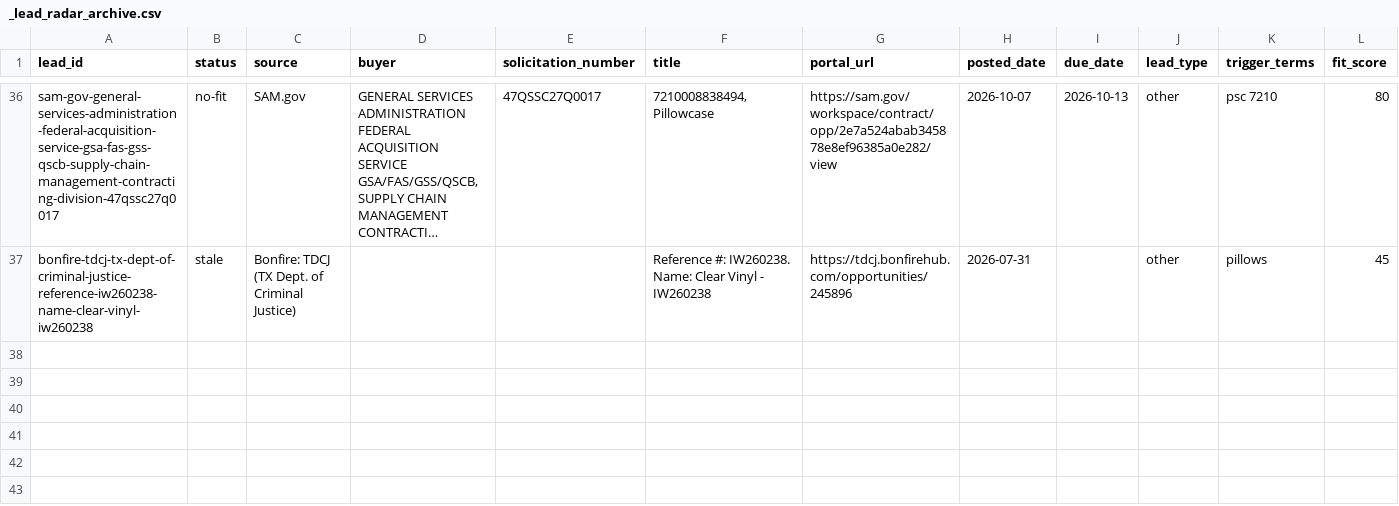
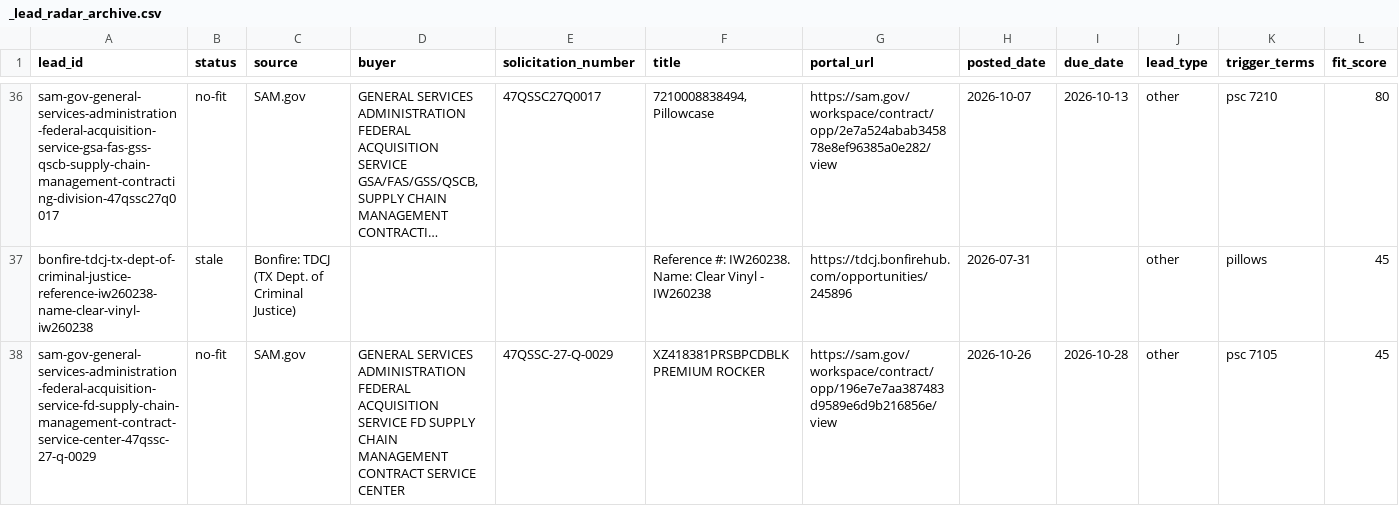
Before and after one commit to beford782/Silverline-Sleep-Procurement, a CSV file: leads/archive/_lead_radar_archive.csv, drawn as a sheet; only a part is shown, gaps mark what is left out; long unchanged cells end in …; rows hold the shown columns only; the diff names each change by its address in the sheet, - before the commit and + after, or states it on an @@ line.

```diff
--- a/leads/archive/_lead_radar_archive.csv
+++ b/leads/archive/_lead_radar_archive.csv
+row 38: sam-gov-general-services-administration-federal-acquisition-service-fd-supply-chain-management-contract-service-center-47qssc-27-q-0029 | no-fit | SAM.gov | GENERAL SERVICES ADMINISTRATION FEDERAL ACQUISITION SERVICE FD SUPPLY CHAIN MANAGEMENT CONTRACT SERVICE CENTER | 47QSSC-27-Q-0029 | XZ418381PRSBPCDBLK PREMIUM ROCKER | https://sam.gov/workspace/contract/opp/196e7e7aa387483d9589e6d9b216856e/view | 2026-10-26 | 2026-10-28 | other | psc 7105 | 45
```
Also changed, not shown: leads/demand/_demand_radar.csv, leads/demand/_demand_radar_archive.csv, 2 other files.
